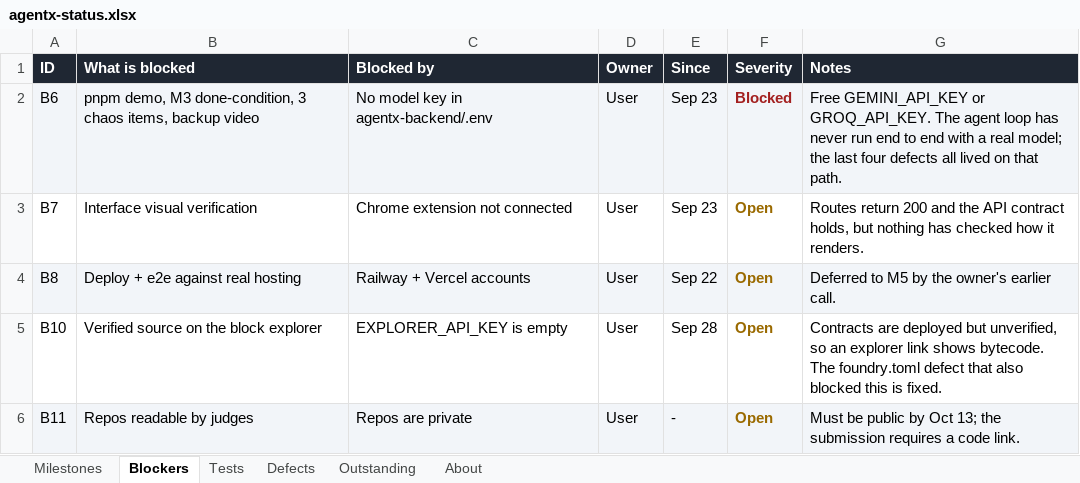
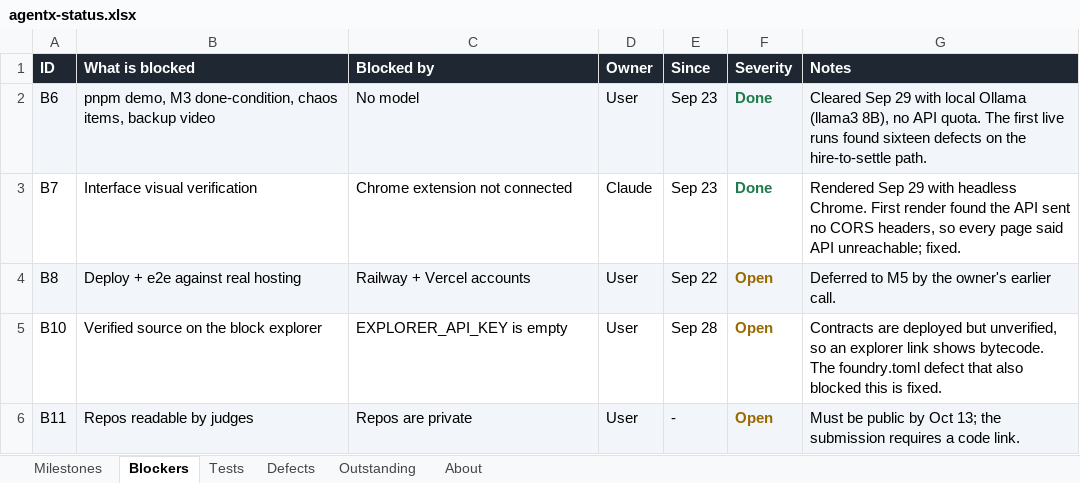
Before and after one commit to gopaltalaviya/agentx-docs, an Excel workbook: docs/agentx-status.xlsx, sheet Blockers, drawn as a sheet; values as stored, in another font and other column widths than the file's, no borders; the diff names each change by its address in the sheet, - before the commit and + after, or states it on an @@ line.

```diff
--- a/docs/agentx-status.xlsx (sheet Blockers)
+++ b/docs/agentx-status.xlsx (sheet Blockers)
-B2 (What is blocked): …M3 done-condition, 3 chaos items,…
+B2 (What is blocked): …M3 done-condition, chaos items,…
-C2 (Blocked by): No model key in agentx-backend/.env
+C2 (Blocked by): No model
-F2 (Severity): Blocked
+F2 (Severity): Done
-F2 text colour: #A32020
+F2 text colour: #1F7A4D
-G2 (Notes): Free GEMINI_API_KEY or GROQ_API_KEY. The agent loop has never run end to end with a real model; the last four defects all lived on that path.
+G2 (Notes): Cleared Sep 29 with local Ollama (llama3 8B), no API quota. The first live runs found sixteen defects on the hire-to-settle path.
-D3 (Owner): User
+D3 (Owner): Claude
-F3 (Severity): Open
+F3 (Severity): Done
-F3 text colour: #9A6A00
+F3 text colour: #1F7A4D
-G3 (Notes): Routes return 200 and the API contract holds, but nothing has checked how it renders.
+G3 (Notes): Rendered Sep 29 with headless Chrome. First render found the API sent no CORS headers, so every page said API unreachable; fixed.
```
Also changed, not shown: sheet Tests, sheet Defects, sheet Outstanding, sheet Milestones, sheet About, 3 other files.
